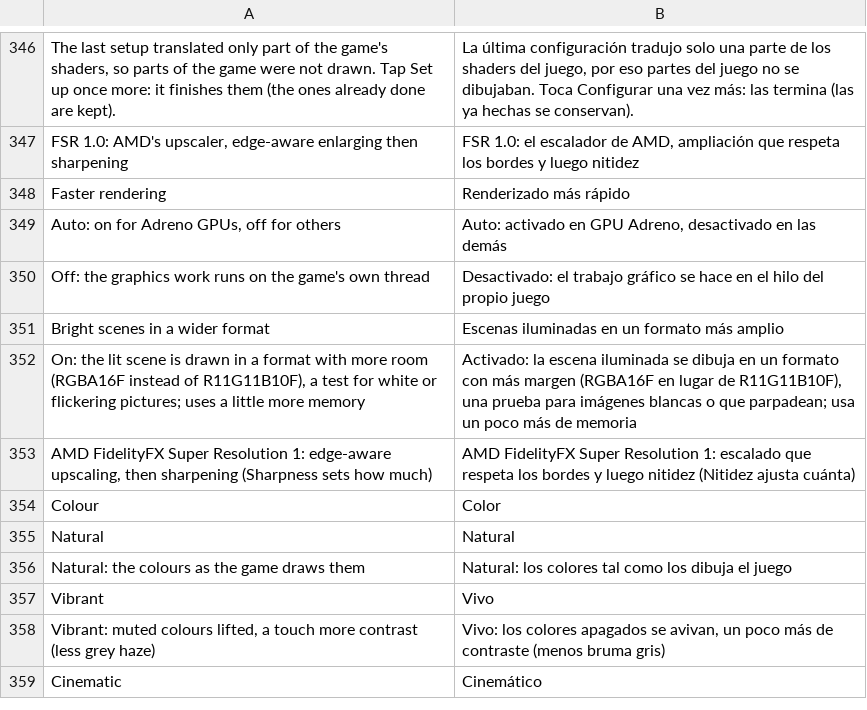
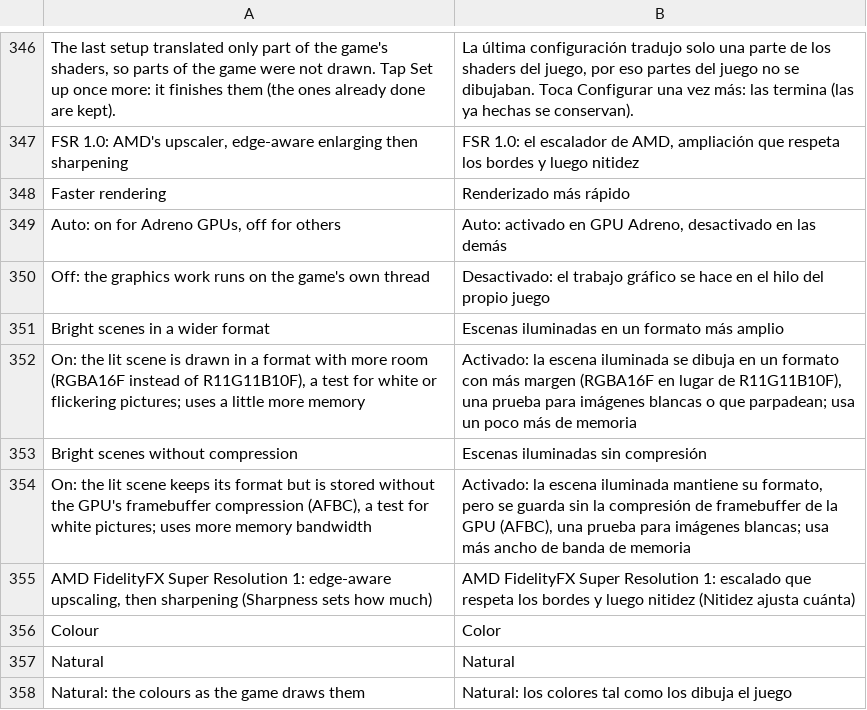
Before and after one commit to drglitchyphd/Galar-Native-Android, a TSV file: dm/android/app/assets/lang/es.tsv, drawn as a sheet; only a part is shown, gaps mark what is left out; the shorter side is filled out with more unchanged rows; the diff names each change by its address in the sheet, - before the commit and + after, or states it on an @@ line.

```diff
--- a/dm/android/app/assets/lang/es.tsv
+++ b/dm/android/app/assets/lang/es.tsv
+row 353: Bright scenes without compression | Escenas iluminadas sin compresión
+row 354: On: the lit scene keeps its format but is stored without the GPU's framebuffer compression (AFBC), a test for white pictures; uses more memory bandwidth | Activado: la escena iluminada mantiene su formato, pero se guarda sin la compresión de framebuffer de la GPU (AFBC), una prueba para imágenes blancas; usa más ancho de banda de memoria
```
Also changed, not shown: dm/android/app/assets/lang/fr.tsv, dm/android/app/assets/lang/ja.tsv, 2 other files.
